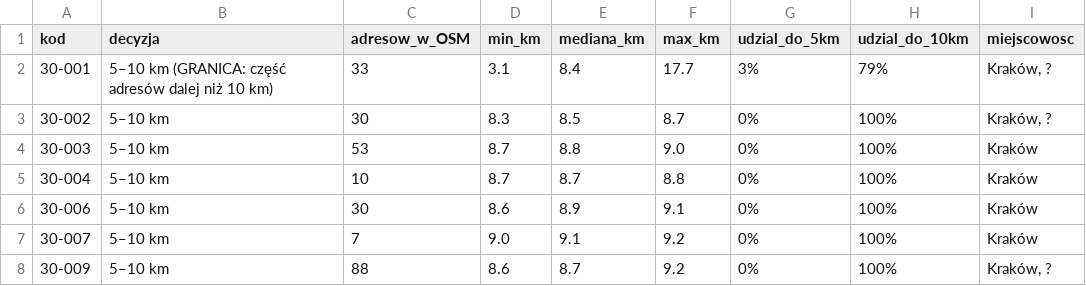
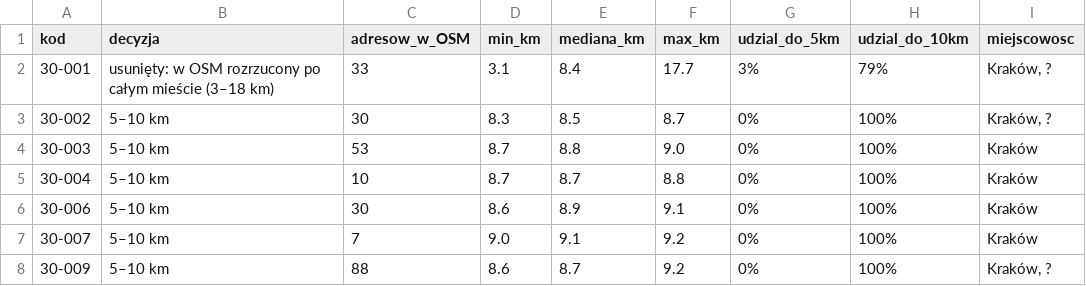
Before and after one commit to TheRobOne/la-palette-store, a CSV file: docs/strefy-dostawy/raport-kodow.csv, drawn as a sheet; only a part is shown.

```diff
--- a/docs/strefy-dostawy/raport-kodow.csv
+++ b/docs/strefy-dostawy/raport-kodow.csv
@@ -1,3 +1,3 @@
 kod;decyzja;adresow_w_OSM;min_km;mediana_km;max_km;udzial_do_5km;udzial_do_10km;miejscowosc
-30-001;5–10 km (GRANICA: część adresów dalej niż 10 km);33;3.1;8.4;17.7;3%;79%;Kraków, ?
+30-001;usunięty: w OSM rozrzucony po całym mieście (3–18 km);33;3.1;8.4;17.7;3%;79%;Kraków, ?
 30-002;5–10 km;30;8.3;8.5;8.7;0%;100%;Kraków, ?
```
Also changed, not shown: 11 other files.
